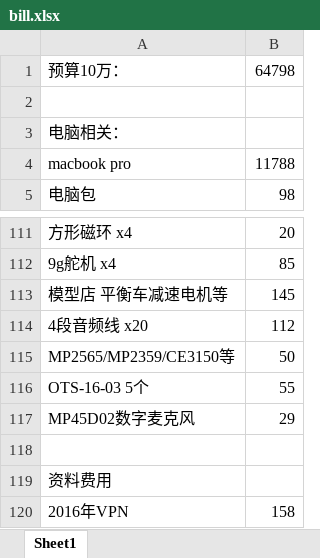
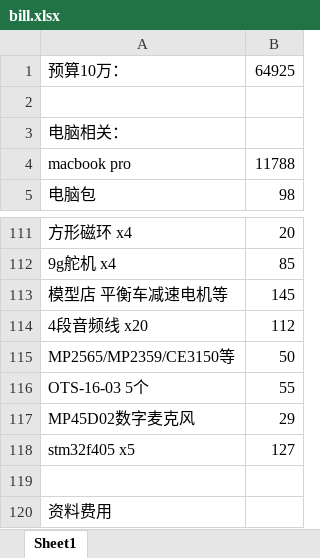
Before and after one commit to marek1914/src, an Excel workbook: data/bill.xlsx, sheet Sheet1, drawn as a sheet; only a part is shown, gaps mark what is left out; the shorter side is filled out with more unchanged rows; values as stored, in another font and other column widths than the file's, no borders; the diff names each change by its address in the sheet, - before the commit and + after, or states it on an @@ line.

```diff
--- a/data/bill.xlsx (sheet Sheet1)
+++ b/data/bill.xlsx (sheet Sheet1)
-B1: 64798
+B1: 64925
+row 118: stm32f405 x5 | 127
```
Also changed, not shown: 10 other files.
